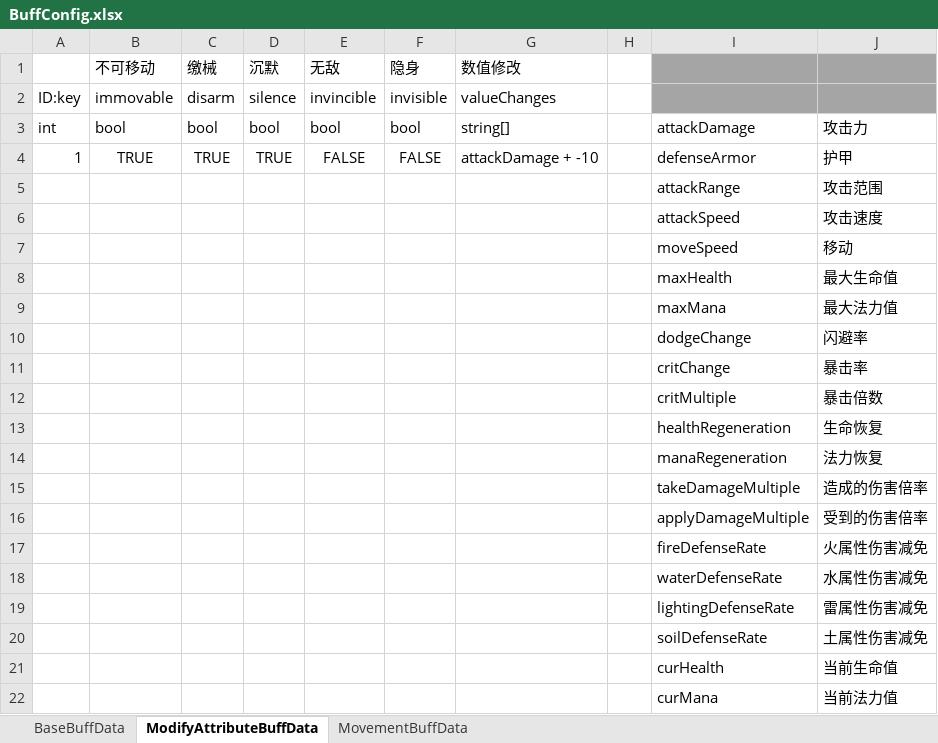
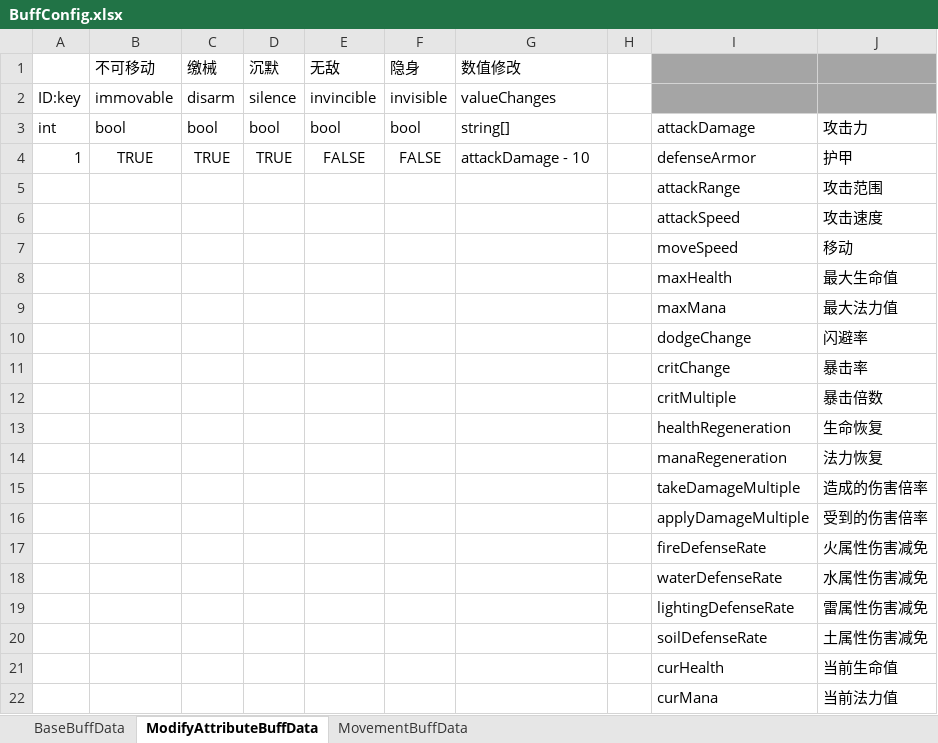
Before and after one commit to explosive-elephant-club/auto-chess, an Excel workbook: Assets/asoliddev - Auto Chess/Config/BuffConfig.xlsx, sheet ModifyAttributeBuffData, drawn as a sheet; values as stored, in another font and other column widths than the file's, no borders; the diff names each change by its address in the sheet, - before the commit and + after, or states it on an @@ line.

```diff
--- a/Assets/asoliddev - Auto Chess/Config/BuffConfig.xlsx (sheet ModifyAttributeBuffData)
+++ b/Assets/asoliddev - Auto Chess/Config/BuffConfig.xlsx (sheet ModifyAttributeBuffData)
-G4 (数值修改): attackDamage + -10
+G4 (数值修改): attackDamage - 10
```
Also changed, not shown: sheet BaseBuffData, 24 other files.
